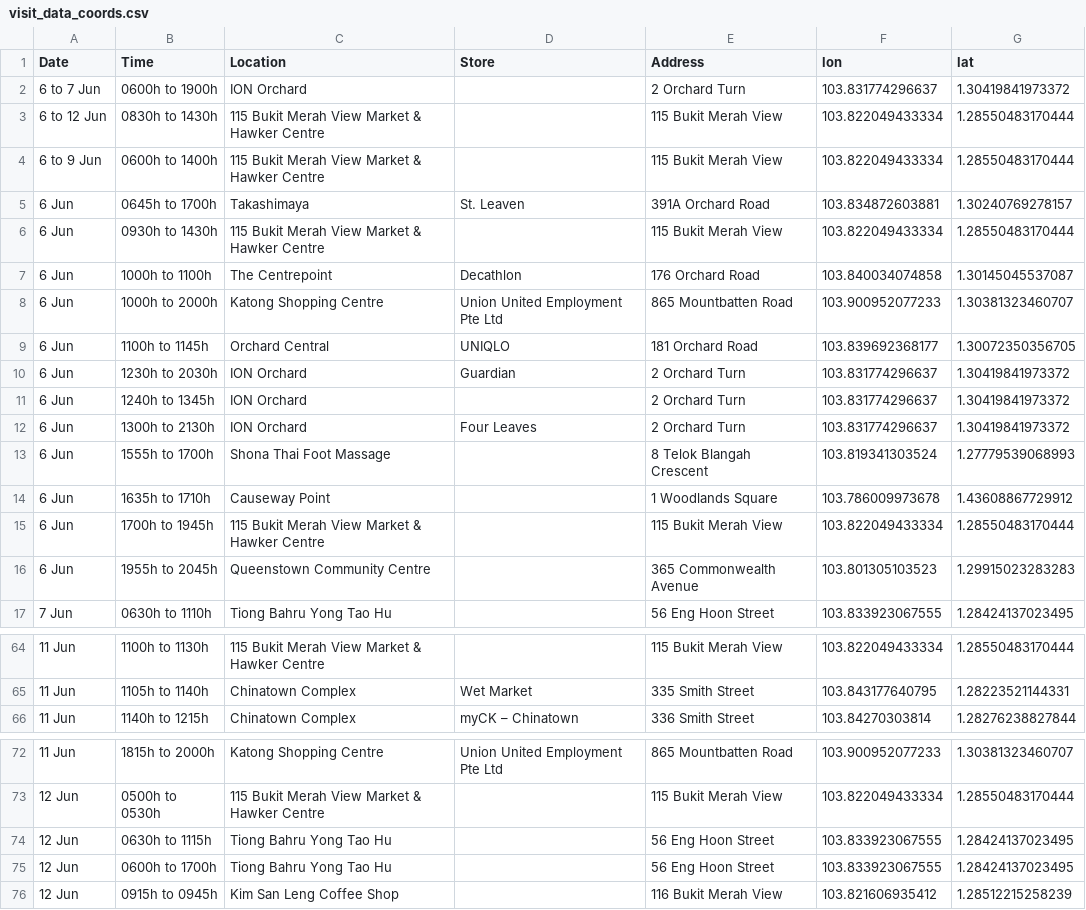
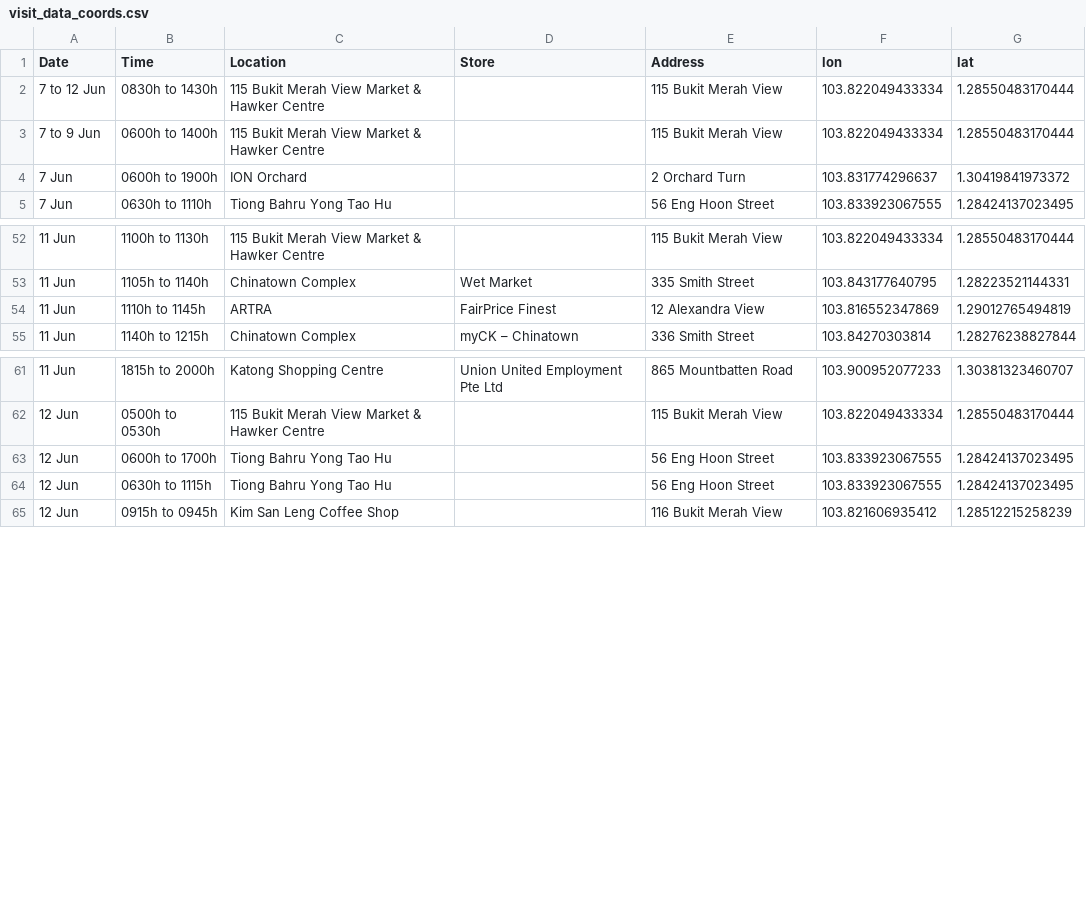
Before and after one commit to nicolenwd/wheregotcovid, a CSV file: data/visit_data_coords.csv, drawn as a sheet; only a part is shown, gaps mark what is left out; the diff covers the shown part only.

```diff
--- a/data/visit_data_coords.csv
+++ b/data/visit_data_coords.csv
@@ -1,17 +1,5 @@
 Date,Time,Location,Store,Address,lon,lat
-6 to 7 Jun,0600h to 1900h,ION Orchard,,2 Orchard Turn,103.831774296637,1.30419841973372
-6 to 12 Jun,0830h to 1430h,115 Bukit Merah View Market & Hawker Centre,,115 Bukit Merah View,103.822049433334,1.28550483170444
-6 to 9 Jun,0600h to 1400h,115 Bukit Merah View Market & Hawker Centre,,115 Bukit Merah View,103.822049433334,1.28550483170444
-6 Jun,0645h to 1700h,Takashimaya,St. Leaven,391A Orchard Road,103.834872603881,1.30240769278157
-6 Jun,0930h to 1430h,115 Bukit Merah View Market & Hawker Centre,,115 Bukit Merah View,103.822049433334,1.28550483170444
-6 Jun,1000h to 1100h,The Centrepoint,Decathlon,176 Orchard Road,103.840034074858,1.30145045537087
-6 Jun,1000h to 2000h,Katong Shopping Centre,Union United Employment Pte Ltd,865 Mountbatten Road,103.900952077233,1.30381323460707
-6 Jun,1100h to 1145h,Orchard Central,UNIQLO,181 Orchard Road,103.839692368177,1.30072350356705
-6 Jun,1230h to 2030h,ION Orchard,Guardian,2 Orchard Turn,103.831774296637,1.30419841973372
-6 Jun,1240h to 1345h,ION Orchard,,2 Orchard Turn,103.831774296637,1.30419841973372
-6 Jun,1300h to 2130h,ION Orchard,Four Leaves,2 Orchard Turn,103.831774296637,1.30419841973372
-6 Jun,1555h to 1700h,Shona Thai Foot Massage,,8 Telok Blangah Crescent,103.819341303524,1.27779539068993
-6 Jun,1635h to 1710h,Causeway Point,,1 Woodlands Square,103.786009973678,1.43608867729912
-6 Jun,1700h to 1945h,115 Bukit Merah View Market & Hawker Centre,,115 Bukit Merah View,103.822049433334,1.28550483170444
-6 Jun,1955h to 2045h,Queenstown Community Centre,,365 Commonwealth Avenue,103.801305103523,1.29915023283283
+7 to 12 Jun,0830h to 1430h,115 Bukit Merah View Market & Hawker Centre,,115 Bukit Merah View,103.822049433334,1.28550483170444
+7 to 9 Jun,0600h to 1400h,115 Bukit Merah View Market & Hawker Centre,,115 Bukit Merah View,103.822049433334,1.28550483170444
+7 Jun,0600h to 1900h,ION Orchard,,2 Orchard Turn,103.831774296637,1.30419841973372
 7 Jun,0630h to 1110h,Tiong Bahru Yong Tao Hu,,56 Eng Hoon Street,103.833923067555,1.28424137023495
@@ -65,2 +53,3 @@ Date,Time,Location,Store,Address,lon,lat
 11 Jun,1105h to 1140h,Chinatown Complex,Wet Market,335 Smith Street,103.843177640795,1.28223521144331
+11 Jun,1110h to 1145h,ARTRA,FairPrice Finest,12 Alexandra View,103.816552347869,1.29012765494819
 11 Jun,1140h to 1215h,Chinatown Complex,myCK – Chinatown,336 Smith Street,103.84270303814,1.28276238827844
@@ -73,4 +62,4 @@ Date,Time,Location,Store,Address,lon,lat
 12 Jun,0500h to 0530h,115 Bukit Merah View Market & Hawker Centre,,115 Bukit Merah View,103.822049433334,1.28550483170444
+12 Jun,0600h to 1700h,Tiong Bahru Yong Tao Hu,,56 Eng Hoon Street,103.833923067555,1.28424137023495
 12 Jun,0630h to 1115h,Tiong Bahru Yong Tao Hu,,56 Eng Hoon Street,103.833923067555,1.28424137023495
-12 Jun,0600h to 1700h,Tiong Bahru Yong Tao Hu,,56 Eng Hoon Street,103.833923067555,1.28424137023495
 12 Jun,0915h to 0945h,Kim San Leng Coffee Shop,,116 Bukit Merah View,103.821606935412,1.28512215258239
```
Also changed, not shown: 14 added rows elsewhere in this file, data/visit_data_clean.csv, data/visit_data_raw.csv, 3 other files.
